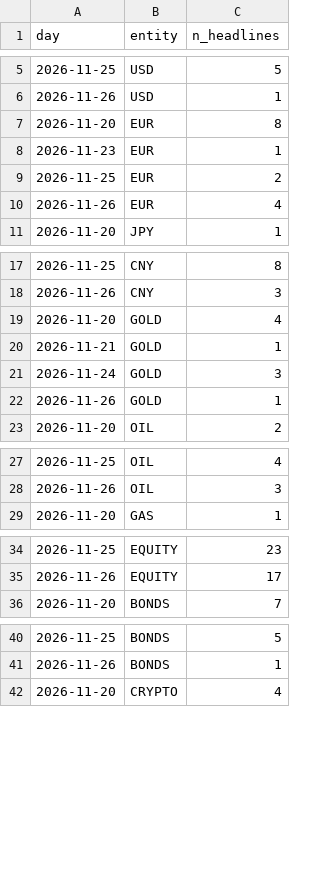
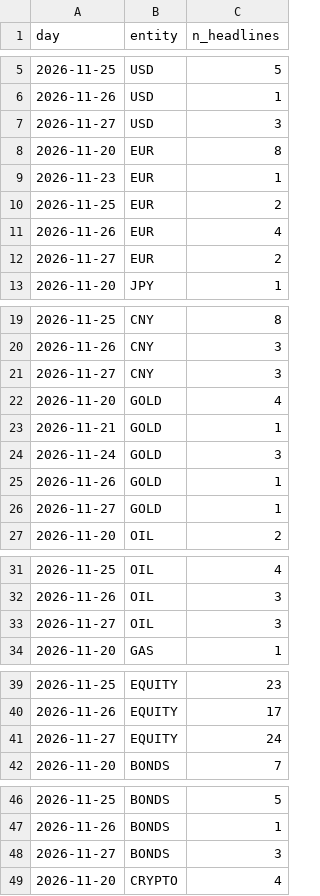
Before and after one commit to peacezila0700-lab/alina-market-lab, a CSV file: data/news/news_pressure.csv, drawn as a sheet; only a part is shown, gaps mark what is left out; the diff covers the shown part only; the diff names each change by its address in the sheet, - before the commit and + after, or states it on an @@ line.

```diff
--- a/data/news/news_pressure.csv
+++ b/data/news/news_pressure.csv
+row 7: 2026-11-27 | USD | 3
+row 12: 2026-11-27 | EUR | 2
+row 21: 2026-11-27 | CNY | 3
+row 26: 2026-11-27 | GOLD | 1
+row 33: 2026-11-27 | OIL | 3
+row 41: 2026-11-27 | EQUITY | 24
+row 48: 2026-11-27 | BONDS | 3
```
Also changed, not shown: 5 added rows elsewhere in this file, data/collect/econ_calendar.csv, data/collect/okx_BTCUSDT_1h.csv, 37 other files.
